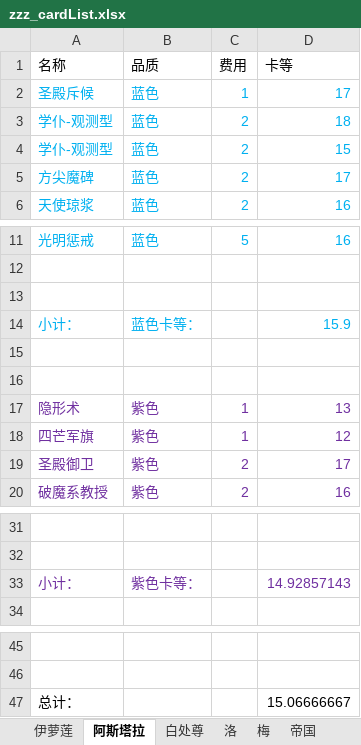
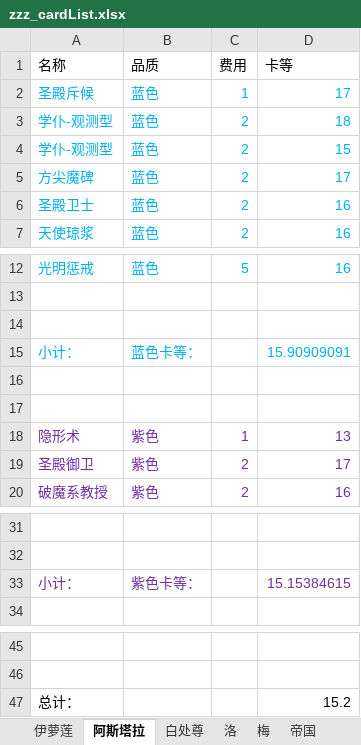
Before and after one commit to XTsuola/keyuanWeb, an Excel workbook: src/utils/sxsyzlzq/zzz_cardList.xlsx, sheet 阿斯塔拉, drawn as a sheet; only a part is shown, gaps mark what is left out; values as stored, in another font and other column widths than the file's, no borders; removed rows and columns are numbered as before the commit, all else as after; the diff names each change by its address in the sheet, - before the commit and + after, or states it on an @@ line.

```diff
--- a/src/utils/sxsyzlzq/zzz_cardList.xlsx (sheet 阿斯塔拉)
+++ b/src/utils/sxsyzlzq/zzz_cardList.xlsx (sheet 阿斯塔拉)
+row 6: 圣殿卫士 | 蓝色 | 2 | 16
-D15 (卡等): 15.9
+D15 (卡等): 15.90909091
-row 18: 四芒军旗 | 紫色 | 1 | 12
-D33 (卡等): 14.92857143
+D33 (卡等): 15.15384615
-D47 (卡等): 15.06666667
+D47 (卡等): 15.2
```
Also changed, not shown: sheet 帝国, sheet 伊萝莲, sheet 禅意, sheet 白处尊, sheet 梅, formulas that keep their value, 19 other files.
